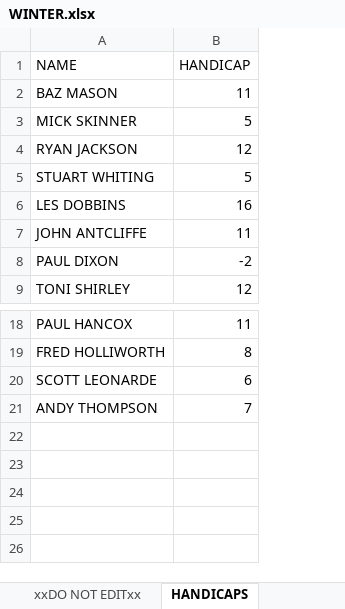
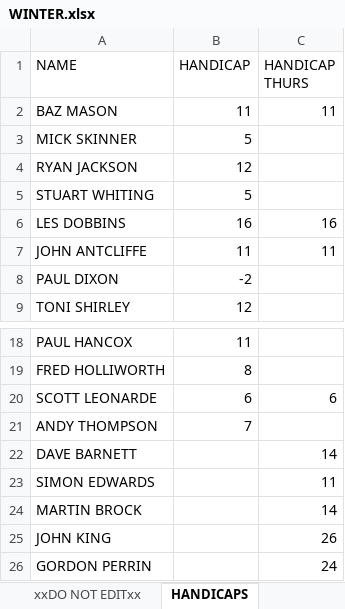
Before and after one commit to stateside2/golf-comp, an Excel workbook: data/WINTER.xlsx, sheet HANDICAPS, drawn as a sheet; only a part is shown, gaps mark what is left out; values as stored, in another font and other column widths than the file's, no borders; charts and pictures not drawn; the diff names each change by its address in the sheet, - before the commit and + after, or states it on an @@ line.

Commit message:
007 Thursday Handicaps

```diff
--- a/data/WINTER.xlsx (sheet HANDICAPS)
+++ b/data/WINTER.xlsx (sheet HANDICAPS)
+column C (HANDICAP THURS), rows 2-7: 11 |  |  |  | 16 | 11; row 20: 6
+row 22: DAVE BARNETT |  | 14
+row 23: SIMON EDWARDS |  | 11
+row 24: MARTIN BROCK |  | 14
+row 25: JOHN KING |  | 26
+row 26: GORDON PERRIN |  | 24
```
Also changed, not shown: sheet Sheet1, sheet THURSDAY SINGLES, sheet xxDO NOT EDITxx, 2 other files.
